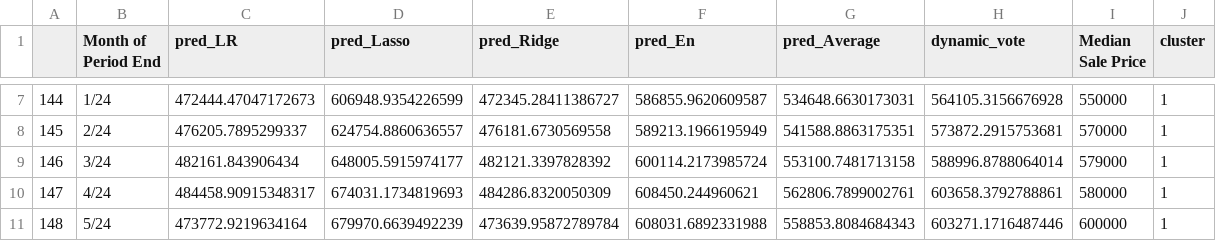
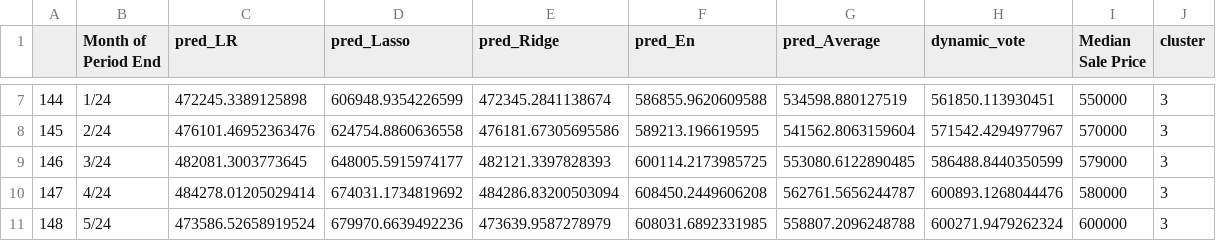
Before and after one commit to Roo541/housing_article, a CSV file: final_forecast.csv, drawn as a sheet; only a part is shown, gaps mark what is left out; the diff covers the shown part only.

```diff
--- a/final_forecast.csv
+++ b/final_forecast.csv
@@ -7,5 +7,5 @@
-144,1/24,472444.47047172673,606948.9354226599,472345.28411386727,586855.9620609587,534648.6630173031,564105.3156676928,550000,1
-145,2/24,476205.7895299337,624754.8860636557,476181.6730569558,589213.1966195949,541588.8863175351,573872.2915753681,570000,1
-146,3/24,482161.843906434,648005.5915974177,482121.3397828392,600114.2173985724,553100.7481713158,588996.8788064014,579000,1
-147,4/24,484458.90915348317,674031.1734819693,484286.8320050309,608450.244960621,562806.7899002761,603658.3792788861,580000,1
-148,5/24,473772.9219634164,679970.6639492239,473639.95872789784,608031.6892331988,558853.8084684343,603271.1716487446,600000,1
+144,1/24,472245.3389125898,606948.9354226599,472345.2841138674,586855.9620609588,534598.880127519,561850.113930451,550000,3
+145,2/24,476101.46952363476,624754.8860636558,476181.67305695586,589213.196619595,541562.8063159604,571542.4294977967,570000,3
+146,3/24,482081.3003773645,648005.5915974177,482121.3397828393,600114.2173985725,553080.6122890485,586488.8440350599,579000,3
+147,4/24,484278.01205029414,674031.1734819692,484286.83200503094,608450.2449606208,562761.5656244787,600893.1268044476,580000,3
+148,5/24,473586.52658919524,679970.6639492236,473639.9587278979,608031.6892331985,558807.2096248788,600271.9479262324,600000,3
```
Also changed, not shown: 43 edited cells elsewhere in this file, 4_regimes_monthly_updated_.csv, cluster_analysis.csv, 11 other files.
